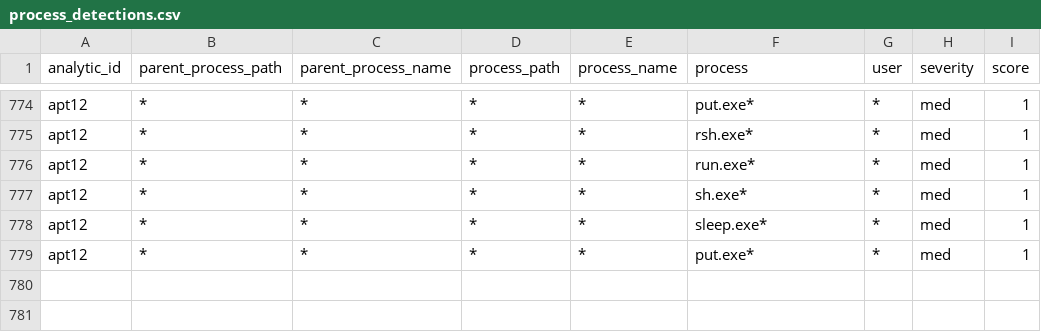
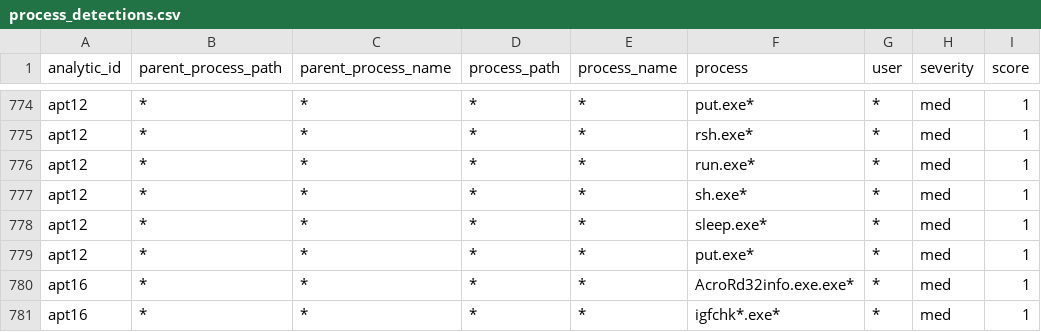
Before and after one commit to dwaynegeffroy/Windows-Authentication-Anomolies, a CSV file: lookups/process_detections.csv, drawn as a sheet; only a part is shown, gaps mark what is left out; the diff names each change by its address in the sheet, - before the commit and + after, or states it on an @@ line.

Commit message:
Update process_detections.csv

```diff
--- a/lookups/process_detections.csv
+++ b/lookups/process_detections.csv
+row 780: apt16 | * | * | * | * | AcroRd32info.exe.exe* | * | med | 1
+row 781: apt16 | * | * | * | * | igfchk*.exe* | * | med | 1
```
